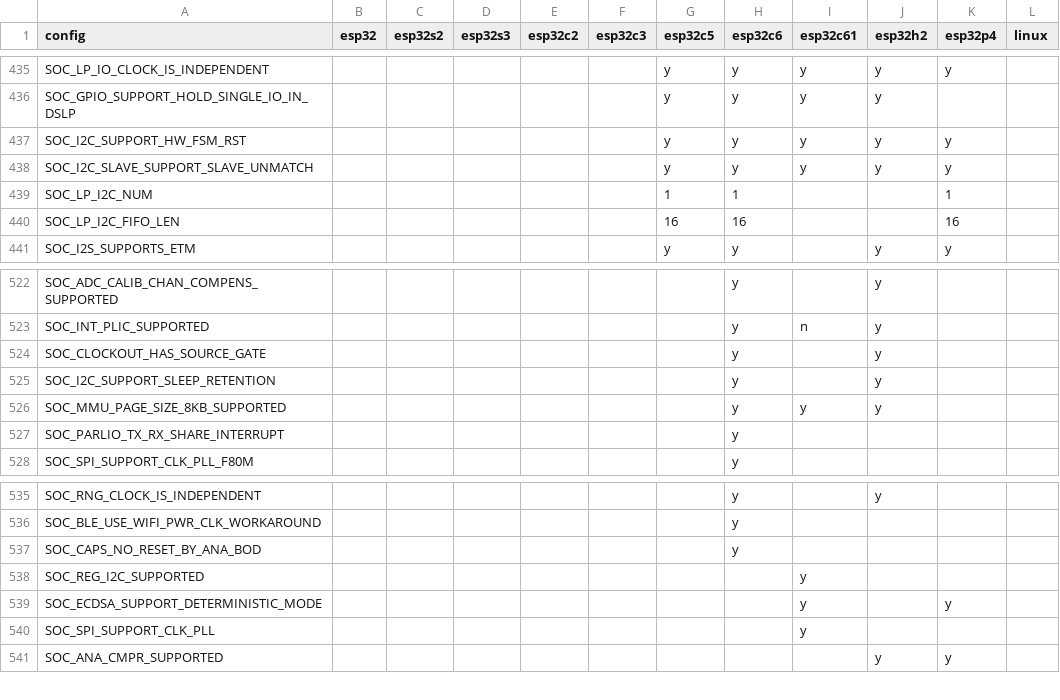
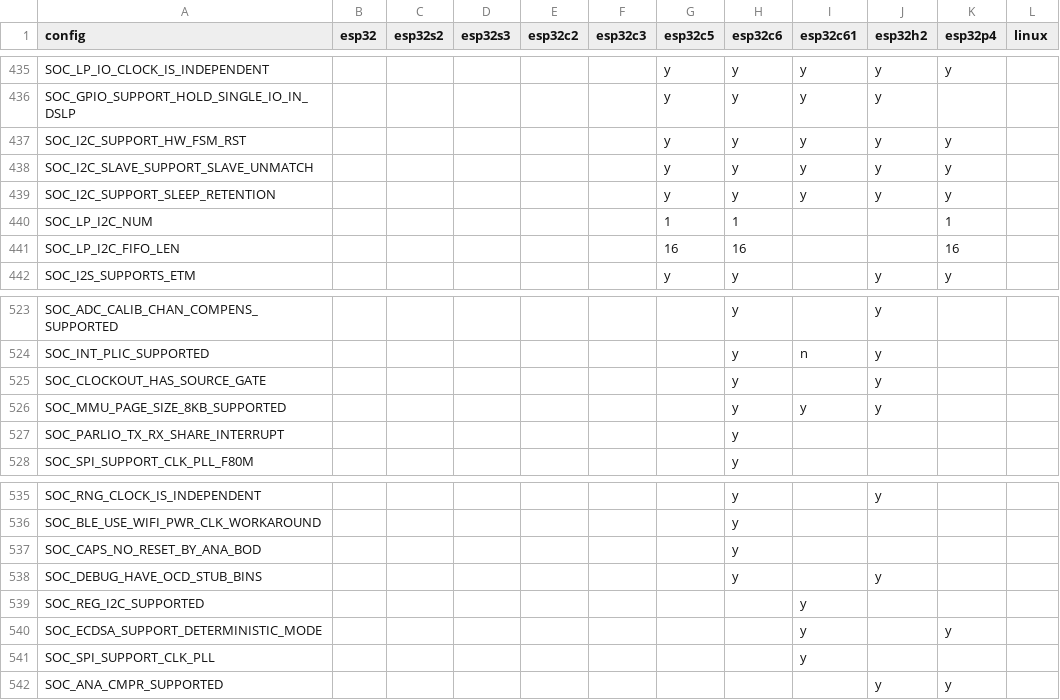
Before and after one commit to tanakamasayuki/ESP-IDF-SoC-Check, a CSV file: soc.csv, drawn as a sheet; only a part is shown, gaps mark what is left out; removed rows and columns are numbered as before the commit, all else as after; the diff names each change by its address in the sheet, - before the commit and + after, or states it on an @@ line.

```diff
--- a/soc.csv
+++ b/soc.csv
+row 439: SOC_I2C_SUPPORT_SLEEP_RETENTION |  |  |  |  |  | y | y | y | y | y
-row 525: SOC_I2C_SUPPORT_SLEEP_RETENTION |  |  |  |  |  |  | y |  | y
+row 538: SOC_DEBUG_HAVE_OCD_STUB_BINS |  |  |  |  |  |  | y |  | y
```
Also changed, not shown: 1 other file.
